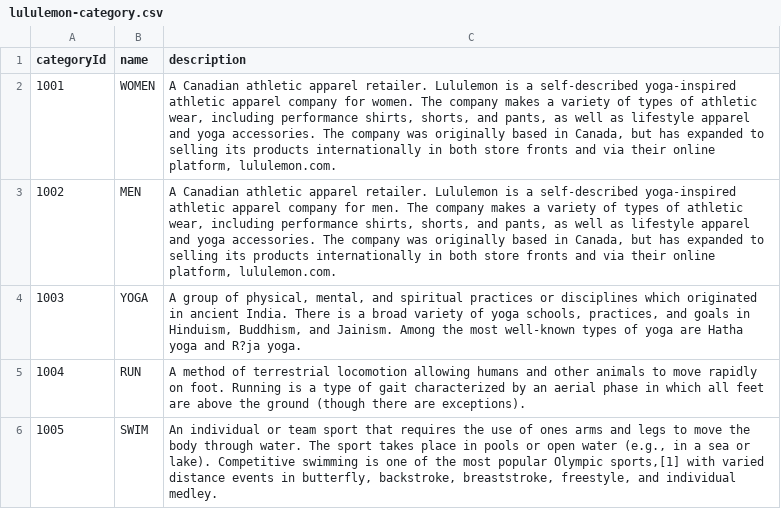
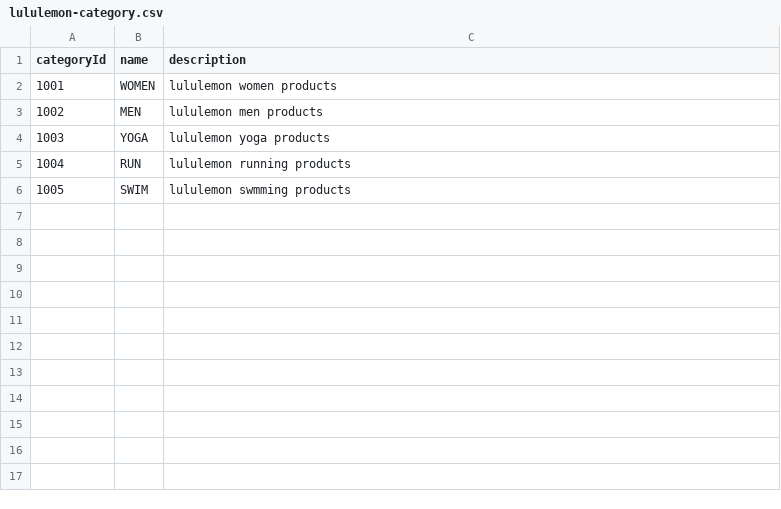
Before and after one commit to sssunsha/linda_workshop, a CSV file: lululemon-category.csv, drawn as a sheet.

Commit message:
update category csv

```diff
--- a/lululemon-category.csv
+++ b/lululemon-category.csv
@@ -1,6 +1,6 @@
 categoryId,name,description
-1001,WOMEN,"A Canadian athletic apparel retailer. Lululemon is a self-described yoga-inspired athletic apparel company for women. The company makes a variety of types of athletic wear, including performance shirts, shorts, and pants, as well as lifestyle apparel and yoga accessories. The company was originally based in Canada, but has expanded to selling its products internationally in both store fronts and via their online platform, lululemon.com."
-1002,MEN,"A Canadian athletic apparel retailer. Lululemon is a self-described yoga-inspired athletic apparel company for men. The company makes a variety of types of athletic wear, including performance shirts, shorts, and pants, as well as lifestyle apparel and yoga accessories. The company was originally based in Canada, but has expanded to selling its products internationally in both store fronts and via their online platform, lululemon.com."
-1003,YOGA,"A group of physical, mental, and spiritual practices or disciplines which originated in ancient India. There is a broad variety of yoga schools, practices, and goals in Hinduism, Buddhism, and Jainism. Among the most well-known types of yoga are Hatha yoga and R?ja yoga."
-1004,RUN,A method of terrestrial locomotion allowing humans and other animals to move rapidly on foot. Running is a type of gait characterized by an aerial phase in which all feet are above the ground (though there are exceptions).
-1005,SWIM,"An individual or team sport that requires the use of ones arms and legs to move the body through water. The sport takes place in pools or open water (e.g., in a sea or lake). Competitive swimming is one of the most popular Olympic sports,[1] with varied distance events in butterfly, backstroke, breaststroke, freestyle, and individual medley. "
+1001,WOMEN,lululemon women products
+1002,MEN,lululemon men products
+1003,YOGA,lululemon yoga products
+1004,RUN,lululemon running products
+1005,SWIM,lululemon swmming products
```
